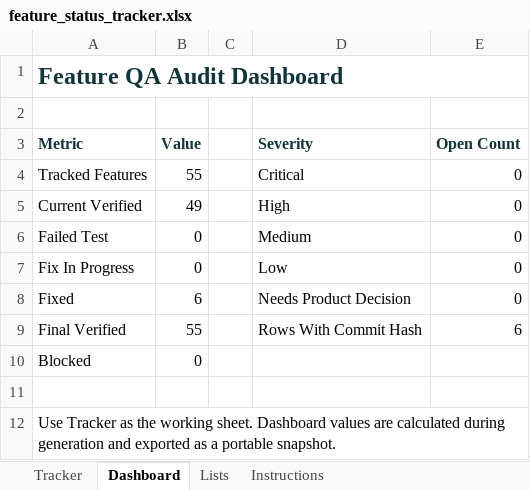
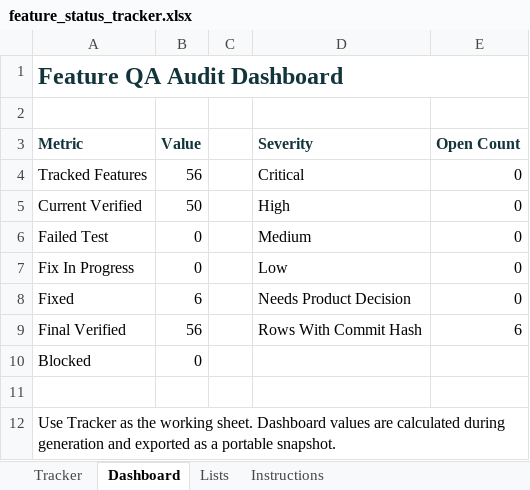
Before and after one commit to aitrailblazer/deltasignal-ai-agent, an Excel workbook: feature_status_tracker.xlsx, sheet Dashboard, drawn as a sheet; values as stored, in another font and other column widths than the file's, no borders; the diff names each change by its address in the sheet, - before the commit and + after, or states it on an @@ line.

```diff
--- a/feature_status_tracker.xlsx (sheet Dashboard)
+++ b/feature_status_tracker.xlsx (sheet Dashboard)
-B4 (Value): 55
+B4 (Value): 56
-B5 (Value): 49
+B5 (Value): 50
-B9 (Value): 55
+B9 (Value): 56
```
Also changed, not shown: sheet Tracker, formulas that keep their value, 7 other files.
